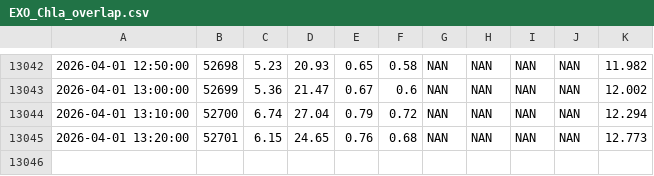
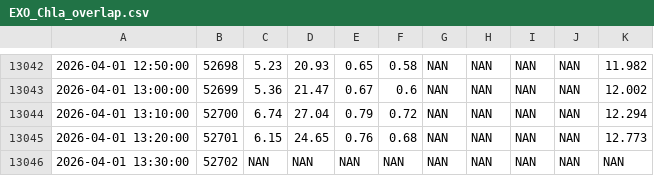
Before and after one commit to FLARE-forecast/FCRE-data, a CSV file: EXO_Chla_overlap.csv, drawn as a sheet; only a part is shown, gaps mark what is left out.

```diff
--- a/EXO_Chla_overlap.csv
+++ b/EXO_Chla_overlap.csv
@@ -13045 +13045,2 @@
 "2026-04-01 13:20:00",52701,6.15,24.65,0.76,0.68,"NAN","NAN","NAN","NAN",12.773
+"2026-04-01 13:30:00",52702,"NAN","NAN","NAN","NAN","NAN","NAN","NAN","NAN","NAN"
```
Also changed, not shown: 1 other file.
